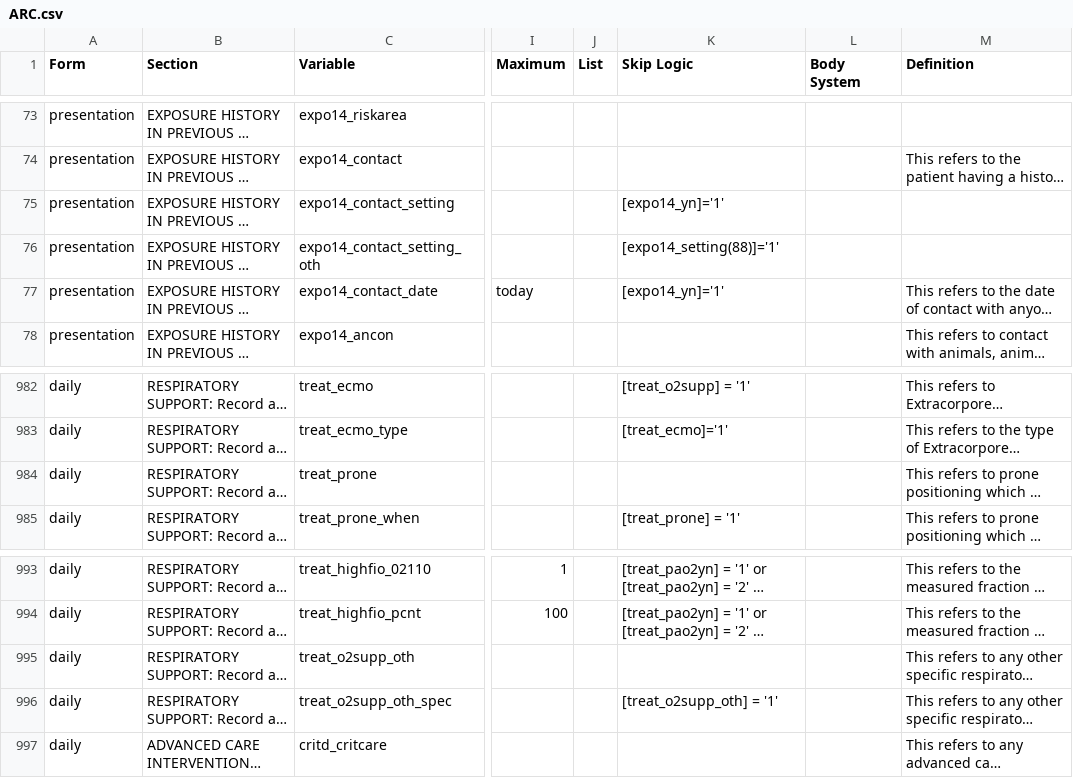
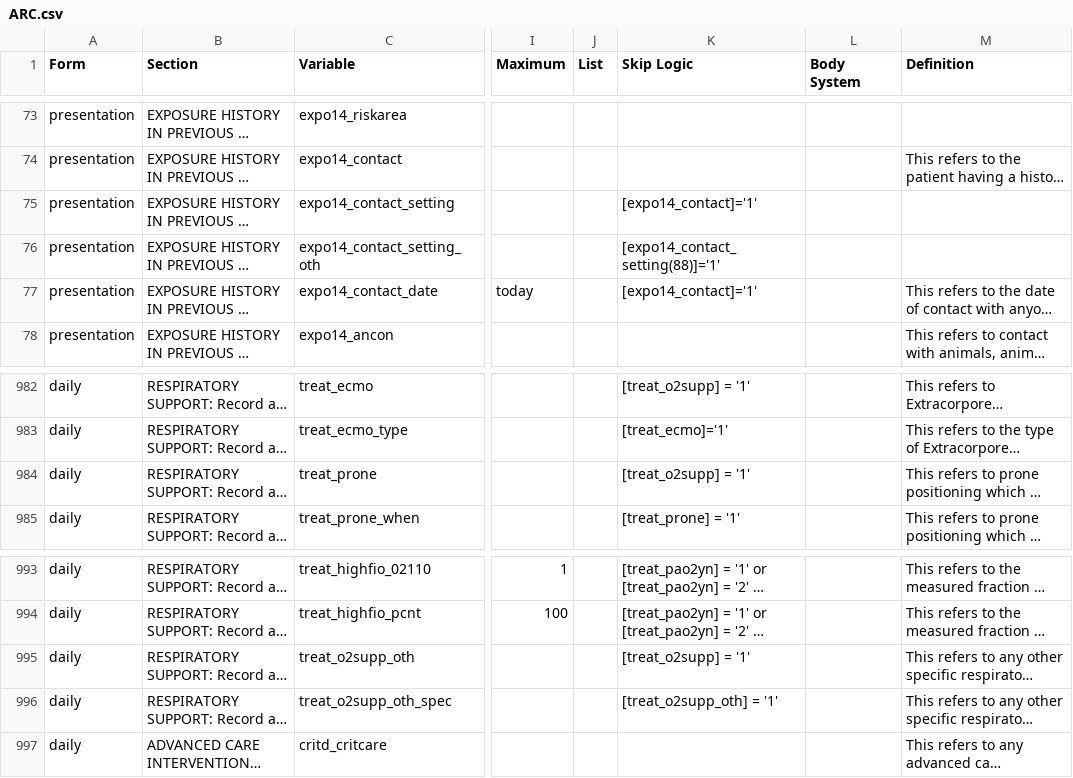
Before and after one commit to ISARICResearch/ARC, a CSV file: ARC.csv, drawn as a sheet; only a part is shown, gaps mark what is left out; long unchanged cells end in …; the diff names each change by its address in the sheet, - before the commit and + after, or states it on an @@ line.

Commit message:
Update ARC.csv

```diff
--- a/ARC.csv
+++ b/ARC.csv
-K75 (Skip Logic): [expo14_yn]='1'
+K75 (Skip Logic): [expo14_contact]='1'
-K76 (Skip Logic): [expo14_setting(88)]='1'
+K76 (Skip Logic): [expo14_contact_setting(88)]='1'
-K77 (Skip Logic): [expo14_yn]='1'
+K77 (Skip Logic): [expo14_contact]='1'
-K984 (Skip Logic): (empty)
+K984 (Skip Logic): [treat_o2supp] = '1'
-K995 (Skip Logic): (empty)
+K995 (Skip Logic): [treat_o2supp] = '1'
```
